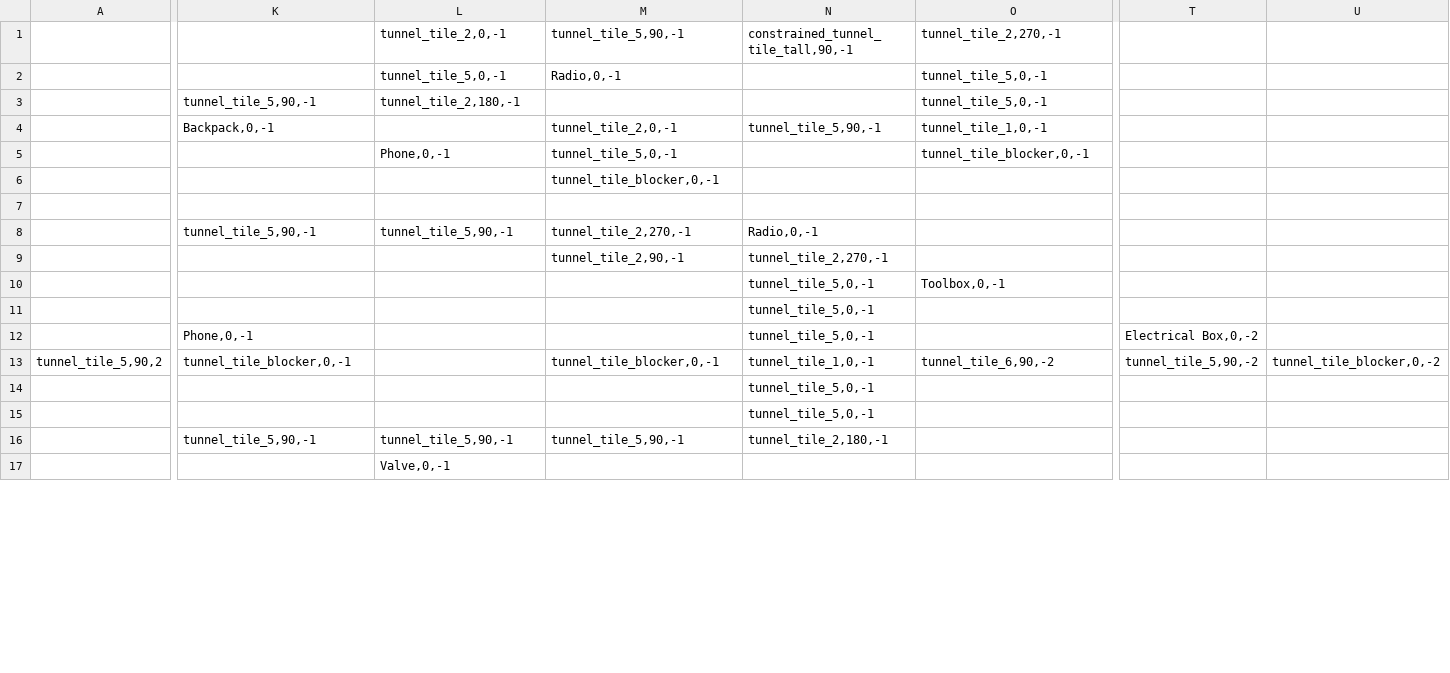
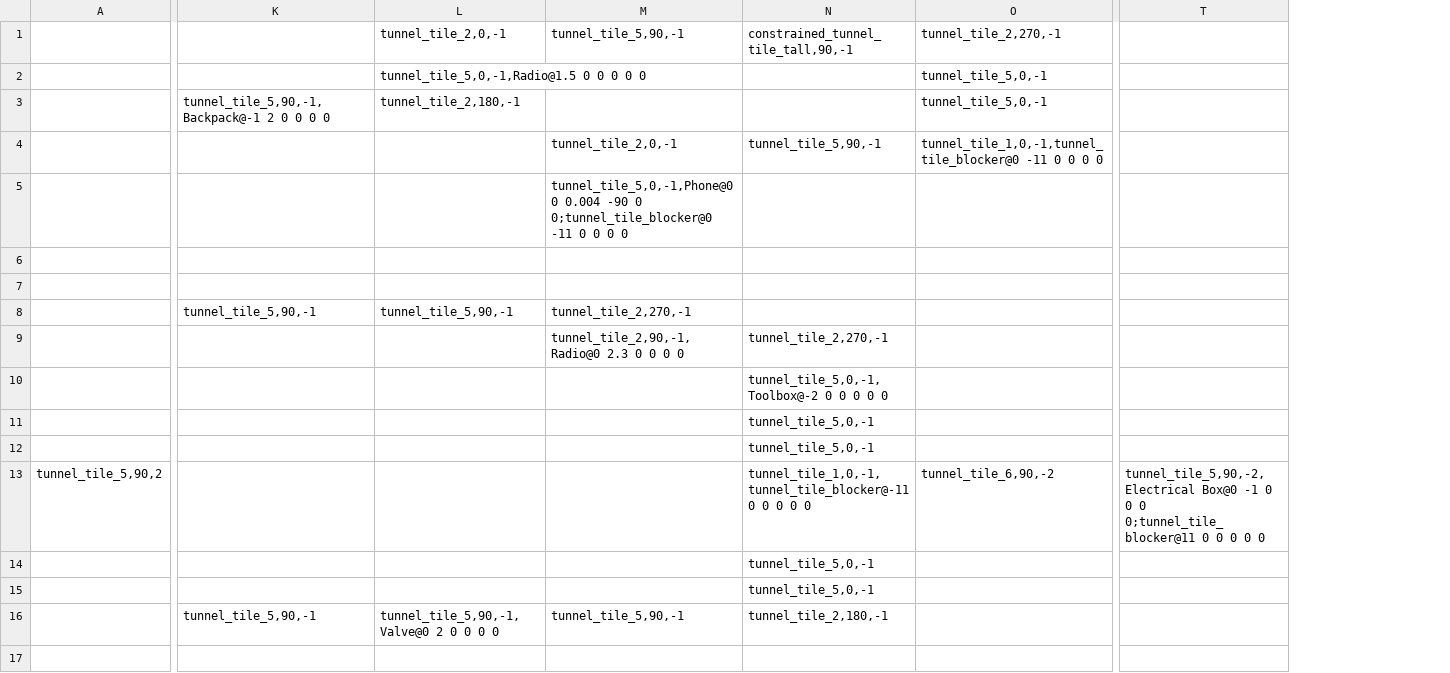
Before and after one commit to willcbaker-ext/subt, a TSV file: subt_gazebo/worlds/tunnel_qual.tsv, drawn as a sheet; only a part is shown, gaps mark what is left out; removed rows and columns are numbered as before the commit, all else as after; rows hold the shown columns only; the diff covers the shown part only; the diff names each change by its address in the sheet, - before the commit and + after, or states it on an @@ line.

Commit message:
specify submodels as 4th comma-separated field in spreadsheet cells instead of in adjacent cells
--HG--
branch : tile_tsv_submodels

```diff
--- a/subt_gazebo/worlds/tunnel_qual.tsv
+++ b/subt_gazebo/worlds/tunnel_qual.tsv
-column T, rows 12-13: Electrical Box,0,-2 | tunnel_tile_5,90,-2
-column U, row 13: tunnel_tile_blocker,0,-2
+column T, row 13: tunnel_tile_5,90,-2,Electrical Box@0 -1 0 0 0 0;tunnel_tile_blocker@11 0 0 0 0 0
-row 2:  |  | tunnel_tile_5,0,-1 | Radio,0,-1 |  | tunnel_tile_5,0,-1
+row 2:  |  | tunnel_tile_5,0,-1,Radio@1.5 0 0 0 0 0 |  |  | tunnel_tile_5,0,-1
-K3: tunnel_tile_5,90,-1
+K3: tunnel_tile_5,90,-1,Backpack@-1 2 0 0 0 0
-K4: Backpack,0,-1
+K4: (empty)
-O4: tunnel_tile_1,0,-1
+O4: tunnel_tile_1,0,-1,tunnel_tile_blocker@0 -11 0 0 0 0
-row 5:  |  | Phone,0,-1 | tunnel_tile_5,0,-1 |  | tunnel_tile_blocker,0,-1
-row 6:  |  |  | tunnel_tile_blocker,0,-1
+row 5:  |  |  | tunnel_tile_5,0,-1,Phone@0 0 0.004 -90 0 0;tunnel_tile_blocker@0 -11 0 0 0 0
+row 6: (empty)
-N8: Radio,0,-1
+N8: (empty)
-M9: tunnel_tile_2,90,-1
+M9: tunnel_tile_2,90,-1,Radio@0 2.3 0 0 0 0
-N10: tunnel_tile_5,0,-1
+N10: tunnel_tile_5,0,-1,Toolbox@-2 0 0 0 0 0
-O10: Toolbox,0,-1
+O10: (empty)
-K12: Phone,0,-1
+K12: (empty)
-K13: tunnel_tile_blocker,0,-1
+K13: (empty)
-M13: tunnel_tile_blocker,0,-1
+M13: (empty)
-N13: tunnel_tile_1,0,-1
+N13: tunnel_tile_1,0,-1,tunnel_tile_blocker@-11 0 0 0 0 0
-L16: tunnel_tile_5,90,-1
+L16: tunnel_tile_5,90,-1,Valve@0 2 0 0 0 0
-L17: Valve,0,-1
+L17: (empty)
```
Also changed, not shown: 2 added rows, 2 removed rows and 15 edited cells elsewhere in this file, 2 other files.
